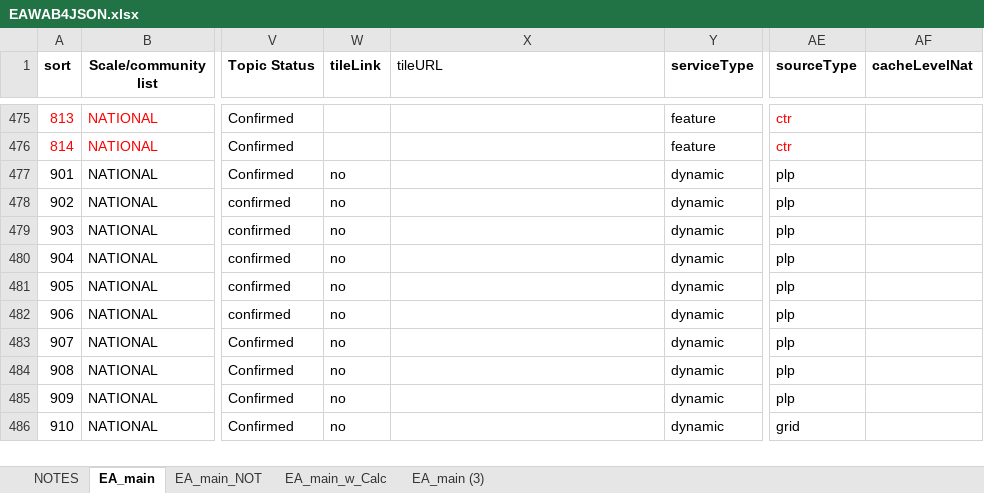
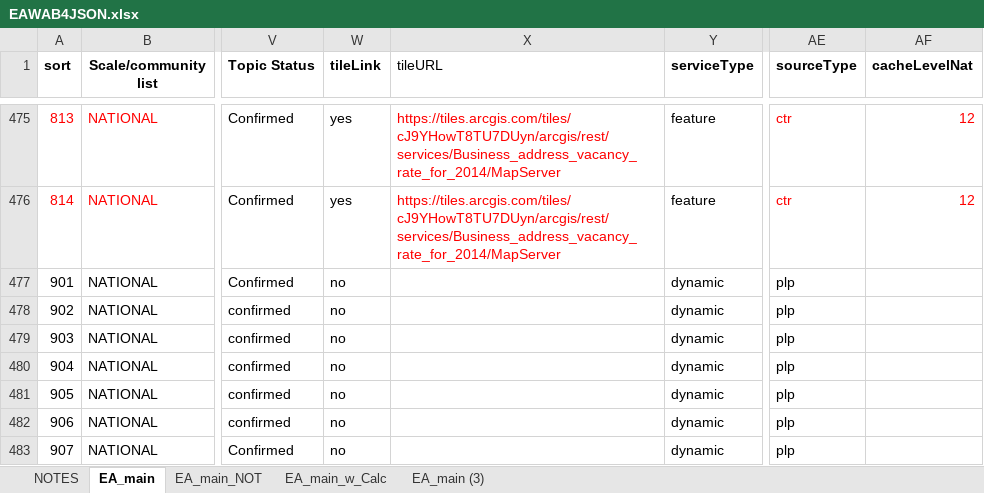
Before and after one commit to USEPA/EnviroAtlas_JSApp, an Excel workbook: scripts/EAWAB4JSON.xlsx, sheet EA_main, drawn as a sheet; only a part is shown, gaps mark what is left out; the shorter side is filled out with more unchanged rows; values as stored, in another font and other column widths than the file's, no borders; the diff covers the shown part only; the diff names each change by its address in the sheet, - before the commit and + after, or states it on an @@ line.

```diff
--- a/scripts/EAWAB4JSON.xlsx (sheet EA_main)
+++ b/scripts/EAWAB4JSON.xlsx (sheet EA_main)
-W475:W476 (tileLink): (empty)
+W475:W476 (tileLink): yes
-X475:X476 (tileURL): (empty)
+X475:X476 (tileURL): https://tiles.arcgis.com/tiles/cJ9YHowT8TU7DUyn/arcgis/rest/services/Business_address_vacancy_rate_for_2014/MapServer
-AF475:AF476 (cacheLevelNat): (empty)
+AF475:AF476 (cacheLevelNat): 12
```
Also changed, not shown: 88 edited cells elsewhere in this sheet, scripts/EAWAB4JSON_LEB.xlsx, 3 other files.
